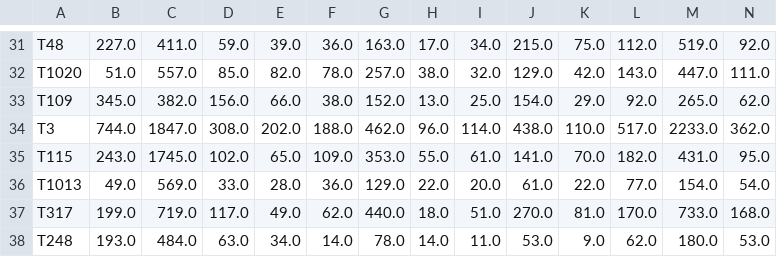
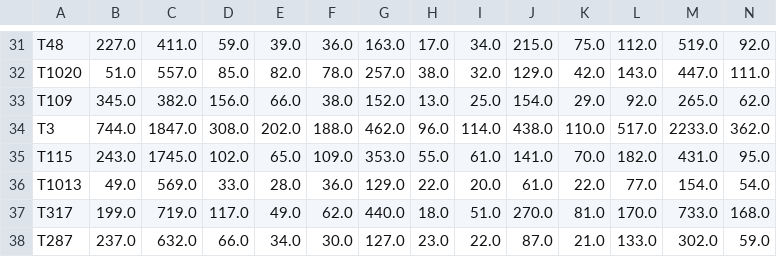
Before and after one commit to johnne/transporters, a TSV file: article/results/mg/rep_trans_filt.raw_counts.tsv, drawn as a sheet; only a part is shown, gaps mark what is left out; removed rows and columns are numbered as before the commit, all else as after; rows hold the shown columns only; the diff names each change by its address in the sheet, - before the commit and + after, or states it on an @@ line.

```diff
--- a/article/results/mg/rep_trans_filt.raw_counts.tsv
+++ b/article/results/mg/rep_trans_filt.raw_counts.tsv
-row 38: T248 | 193.0 | 484.0 | 63.0 | 34.0 | 14.0 | 78.0 | 14.0 | 11.0 | 53.0 | 9.0 | 62.0 | 180.0 | 53.0
+row 38: T287 | 237.0 | 632.0 | 66.0 | 34.0 | 30.0 | 127.0 | 23.0 | 22.0 | 87.0 | 21.0 | 133.0 | 302.0 | 59.0
```
Also changed, not shown: article/results/mg/select_trans.tpm.tsv, article/results/mt/bac_select_trans.tpm.tsv, 44 other files.
